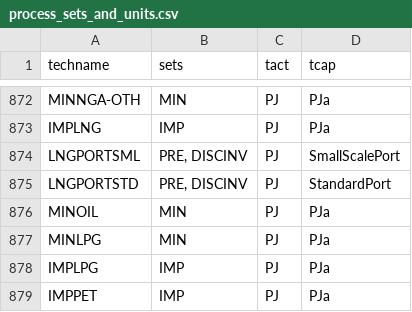
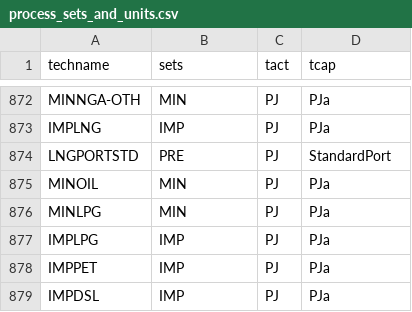
Before and after one commit to EECA-NZ/TIMES-NZ-Model-Files, a CSV file: TIMES-NZ-INTERNAL-QA/data/concordances/processes/process_sets_and_units.csv, drawn as a sheet; only a part is shown, gaps mark what is left out; the shorter side is filled out with more unchanged rows.

```diff
--- a/TIMES-NZ-INTERNAL-QA/data/concordances/processes/process_sets_and_units.csv
+++ b/TIMES-NZ-INTERNAL-QA/data/concordances/processes/process_sets_and_units.csv
@@ -873,4 +873,3 @@ MINNGA-OTH,MIN,PJ,PJa
 IMPLNG,IMP,PJ,PJa
-LNGPORTSML,"PRE, DISCINV",PJ,SmallScalePort
-LNGPORTSTD,"PRE, DISCINV",PJ,StandardPort
+LNGPORTSTD,PRE,PJ,StandardPort
 MINOIL,MIN,PJ,PJa
```
Also changed, not shown: 4 other files.
